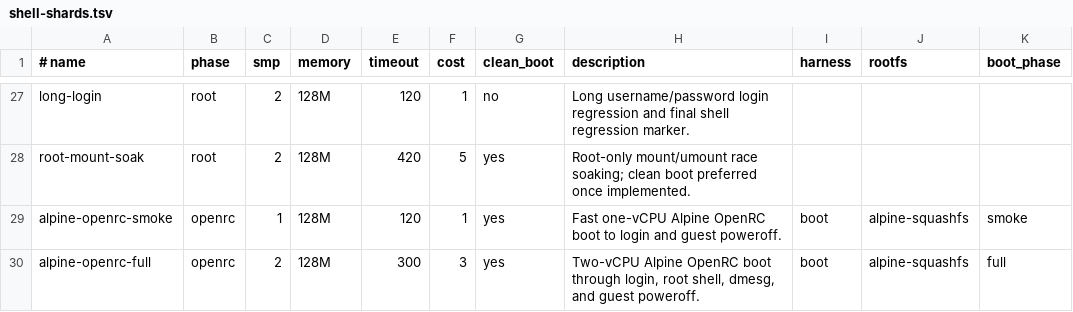
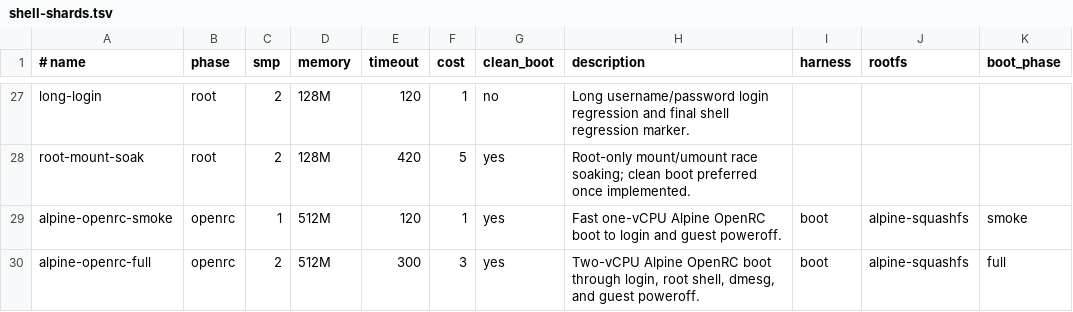
Before and after one commit to kaniini/bunix, a TSV file: tools/shell-shards.tsv, drawn as a sheet; only a part is shown, gaps mark what is left out; the diff names each change by its address in the sheet, - before the commit and + after, or states it on an @@ line.

```diff
--- a/tools/shell-shards.tsv
+++ b/tools/shell-shards.tsv
-D29:D30 (memory): 128M
+D29:D30 (memory): 512M
```
Also changed, not shown: 12 other files.
